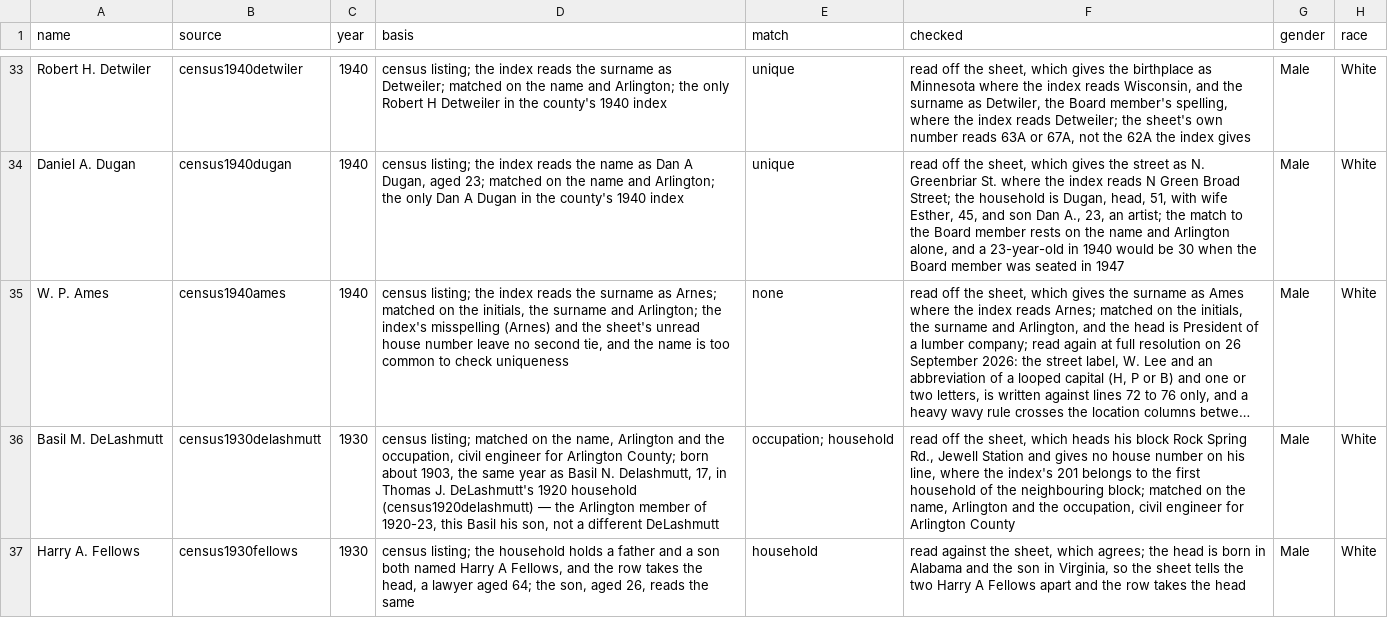
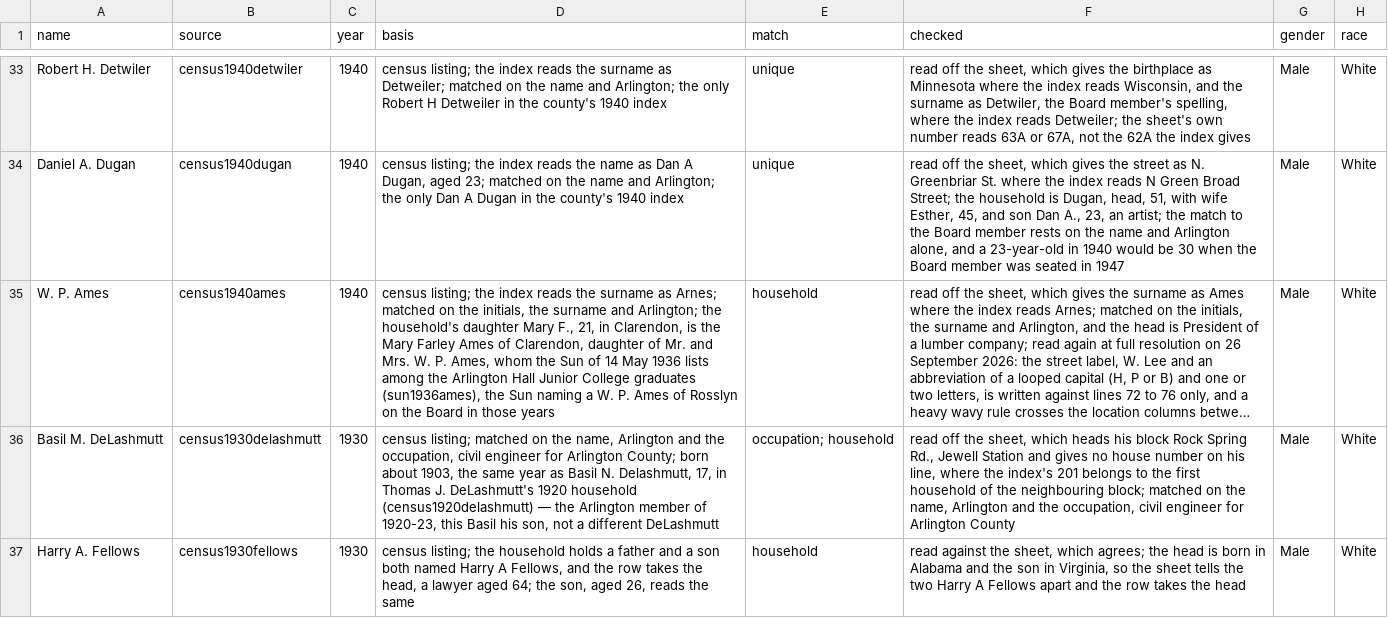
Before and after one commit to slhudson/arlington-bsap, a CSV file: data/transcribed/by_claude/members_census.csv, drawn as a sheet; only a part is shown, gaps mark what is left out; long unchanged cells end in …; the diff names each change by its address in the sheet, - before the commit and + after, or states it on an @@ line.

```diff
--- a/data/transcribed/by_claude/members_census.csv
+++ b/data/transcribed/by_claude/members_census.csv
-D35 (basis): …Arlington; the index's misspelling (Arnes) and the sheet's unread house number leave no second tie, and the name is too common to check uniqueness
+D35 (basis): …Arlington; the household's daughter Mary F., 21, in Clarendon, is the Mary Farley Ames of Clarendon, daughter of Mr. and Mrs. W. P. Ames, whom the Sun of 14 May 1936 lists among the Arlington Hall Junior College graduates (sun1936ames), the Sun naming a W. P. Ames of Rosslyn on the Board in those years
-E35 (match): none
+E35 (match): household
```
Also changed, not shown: data/clean/members.csv, data/clean/members_residence.csv, 5 other files.
